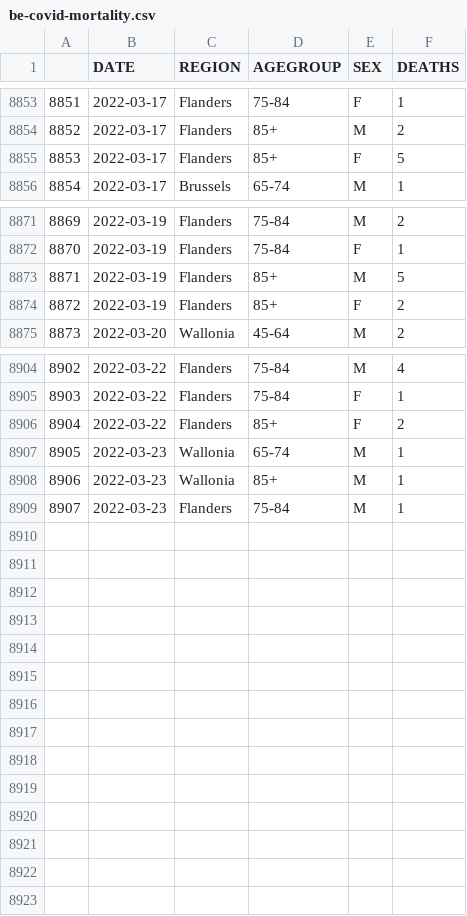
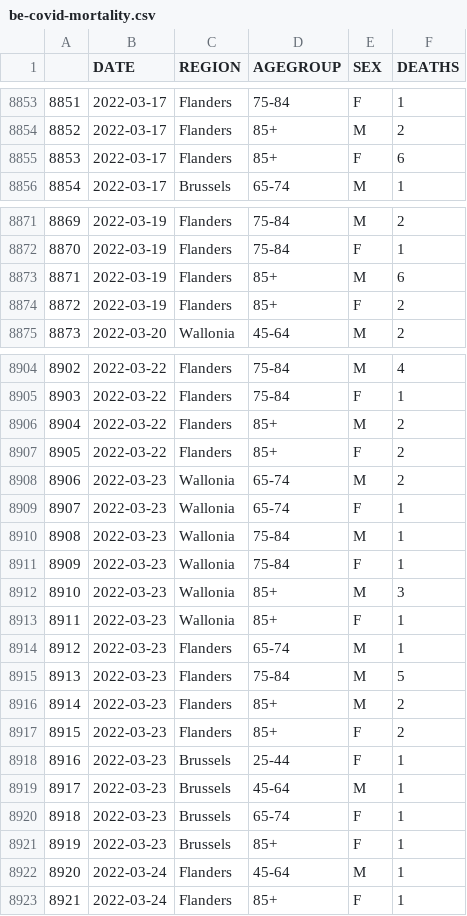
Before and after one commit to pschaus/covidatabe, a CSV file: static/csv/be-covid-mortality.csv, drawn as a sheet; only a part is shown, gaps mark what is left out; addresses are those after the commit; the diff covers the shown part only; the diff names each change by its address in the sheet, - before the commit and + after, or states it on an @@ line.

```diff
--- a/static/csv/be-covid-mortality.csv
+++ b/static/csv/be-covid-mortality.csv
-F8855 (DEATHS): 5
+F8855 (DEATHS): 6
-F8873 (DEATHS): 5
+F8873 (DEATHS): 6
+row 8906: 8904 | 2022-03-22 | Flanders | 85+ | M | 2
@@ column A renumbered between rows 8907 and 8914 @@
+row 8908: 8906 | 2022-03-23 | Wallonia | 65-74 | M | 2
+row 8909: 8907 | 2022-03-23 | Wallonia | 65-74 | F | 1
-D8910 (AGEGROUP): 65-74
+D8910 (AGEGROUP): 75-84
+row 8911: 8909 | 2022-03-23 | Wallonia | 75-84 | F | 1
-F8912 (DEATHS): 1
+F8912 (DEATHS): 3
+row 8913: 8911 | 2022-03-23 | Wallonia | 85+ | F | 1
-D8914 (AGEGROUP): 75-84
+D8914 (AGEGROUP): 65-74
+row 8915: 8913 | 2022-03-23 | Flanders | 75-84 | M | 5
+row 8916: 8914 | 2022-03-23 | Flanders | 85+ | M | 2
+row 8917: 8915 | 2022-03-23 | Flanders | 85+ | F | 2
+row 8918: 8916 | 2022-03-23 | Brussels | 25-44 | F | 1
+row 8919: 8917 | 2022-03-23 | Brussels | 45-64 | M | 1
+row 8920: 8918 | 2022-03-23 | Brussels | 65-74 | F | 1
+row 8921: 8919 | 2022-03-23 | Brussels | 85+ | F | 1
+row 8922: 8920 | 2022-03-24 | Flanders | 45-64 | M | 1
+row 8923: 8921 | 2022-03-24 | Flanders | 85+ | F | 1
```
Also changed, not shown: 1 edited cell elsewhere in this file, static/csv/be-covid-provinces-all.csv, 2 other files.
